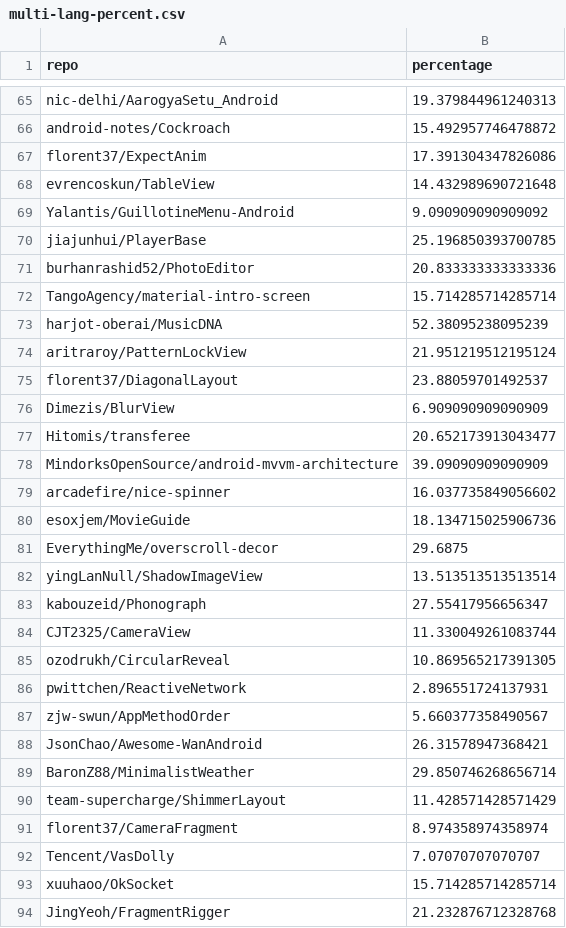
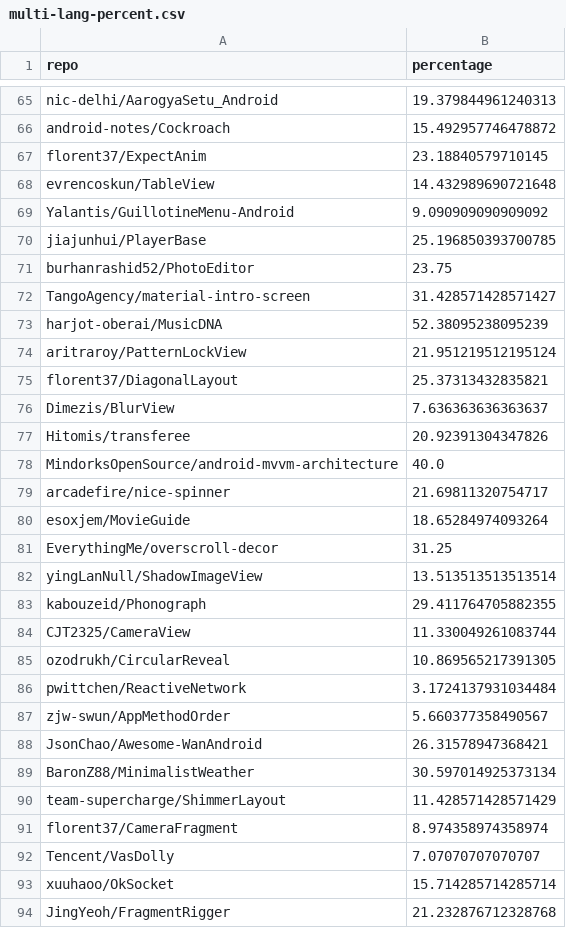
Before and after one commit to TsukimiRini/prevelance_investigate, a CSV file: plot_gen/csv/multi-lang-percent.csv, drawn as a sheet; only a part is shown, gaps mark what is left out; the diff covers the shown part only.

Commit message:
bag of words stemmed using Snowball+manual; multi-lang percentage fix:total commits count

```diff
--- a/plot_gen/csv/multi-lang-percent.csv
+++ b/plot_gen/csv/multi-lang-percent.csv
@@ -66,3 +66,3 @@ nic-delhi/AarogyaSetu_Android,19.379844961240313
 android-notes/Cockroach,15.492957746478872
-florent37/ExpectAnim,17.391304347826086
+florent37/ExpectAnim,23.18840579710145
 evrencoskun/TableView,14.432989690721648
@@ -70,21 +70,21 @@ Yalantis/GuillotineMenu-Android,9.090909090909092
 jiajunhui/PlayerBase,25.196850393700785
-burhanrashid52/PhotoEditor,20.833333333333336
-TangoAgency/material-intro-screen,15.714285714285714
+burhanrashid52/PhotoEditor,23.75
+TangoAgency/material-intro-screen,31.428571428571427
 harjot-oberai/MusicDNA,52.38095238095239
 aritraroy/PatternLockView,21.951219512195124
-florent37/DiagonalLayout,23.88059701492537
-Dimezis/BlurView,6.909090909090909
-Hitomis/transferee,20.652173913043477
-MindorksOpenSource/android-mvvm-architecture,39.09090909090909
-arcadefire/nice-spinner,16.037735849056602
-esoxjem/MovieGuide,18.134715025906736
-EverythingMe/overscroll-decor,29.6875
+florent37/DiagonalLayout,25.37313432835821
+Dimezis/BlurView,7.636363636363637
+Hitomis/transferee,20.92391304347826
+MindorksOpenSource/android-mvvm-architecture,40.0
+arcadefire/nice-spinner,21.69811320754717
+esoxjem/MovieGuide,18.65284974093264
+EverythingMe/overscroll-decor,31.25
 yingLanNull/ShadowImageView,13.513513513513514
-kabouzeid/Phonograph,27.55417956656347
+kabouzeid/Phonograph,29.411764705882355
 CJT2325/CameraView,11.330049261083744
 ozodrukh/CircularReveal,10.869565217391305
-pwittchen/ReactiveNetwork,2.896551724137931
+pwittchen/ReactiveNetwork,3.1724137931034484
 zjw-swun/AppMethodOrder,5.660377358490567
 JsonChao/Awesome-WanAndroid,26.31578947368421
-BaronZ88/MinimalistWeather,29.850746268656714
+BaronZ88/MinimalistWeather,30.597014925373134
 team-supercharge/ShimmerLayout,11.428571428571429
```
Also changed, not shown: 42 edited cells elsewhere in this file, 9 other files.
